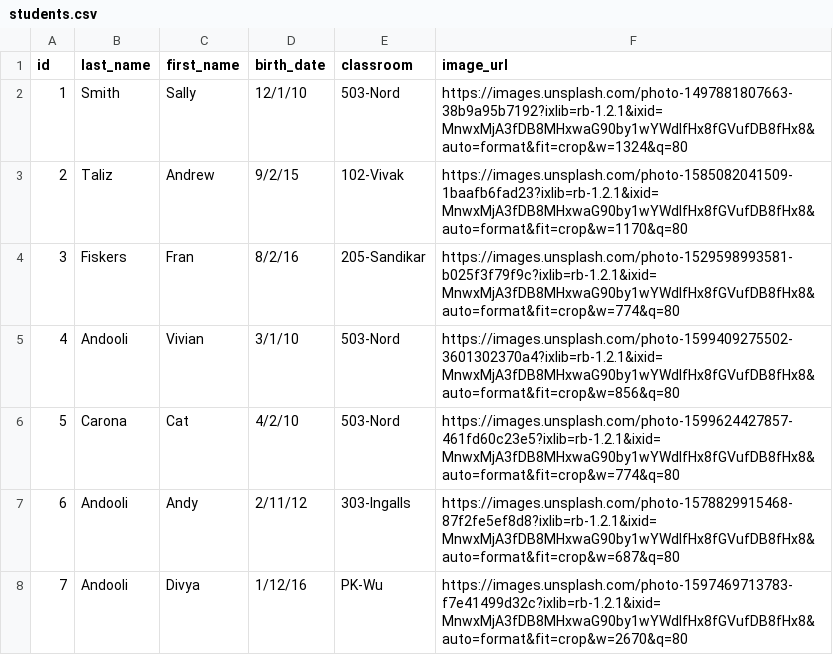
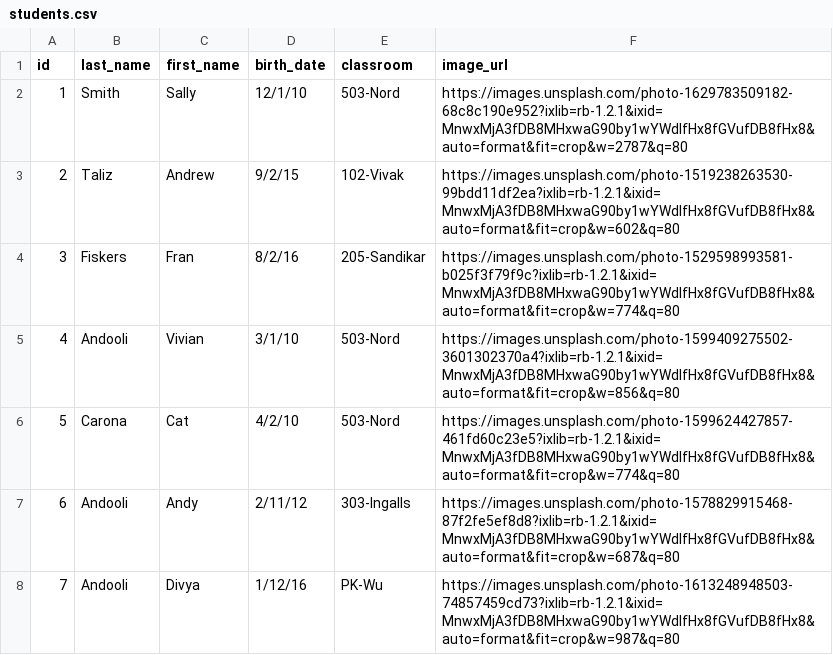
Before and after one commit to anita-lee/Kid-Vault-Backend, a CSV file: csv/students.csv, drawn as a sheet.

Commit message:
Fix images in DB

```diff
--- a/csv/students.csv
+++ b/csv/students.csv
@@ -1,4 +1,4 @@
 id,last_name,first_name,birth_date,classroom,image_url
-1,Smith,Sally,12/1/10,503-Nord,https://images.unsplash.com/photo-1497881807663-38b9a95b7192?ixlib=rb-1.2.1&ixid=MnwxMjA3fDB8MHxwaG90by1wYWdlfHx8fGVufDB8fHx8&auto=format&fit=crop&w=1324&q=80
-2,Taliz,Andrew,9/2/15,102-Vivak,https://images.unsplash.com/photo-1585082041509-1baafb6fad23?ixlib=rb-1.2.1&ixid=MnwxMjA3fDB8MHxwaG90by1wYWdlfHx8fGVufDB8fHx8&auto=format&fit=crop&w=1170&q=80
+1,Smith,Sally,12/1/10,503-Nord,https://images.unsplash.com/photo-1629783509182-68c8c190e952?ixlib=rb-1.2.1&ixid=MnwxMjA3fDB8MHxwaG90by1wYWdlfHx8fGVufDB8fHx8&auto=format&fit=crop&w=2787&q=80
+2,Taliz,Andrew,9/2/15,102-Vivak,https://images.unsplash.com/photo-1519238263530-99bdd11df2ea?ixlib=rb-1.2.1&ixid=MnwxMjA3fDB8MHxwaG90by1wYWdlfHx8fGVufDB8fHx8&auto=format&fit=crop&w=602&q=80
 3,Fiskers,Fran,8/2/16,205-Sandikar,https://images.unsplash.com/photo-1529598993581-b025f3f79f9c?ixlib=rb-1.2.1&ixid=MnwxMjA3fDB8MHxwaG90by1wYWdlfHx8fGVufDB8fHx8&auto=format&fit=crop&w=774&q=80
@@ -7,2 +7,2 @@ id,last_name,first_name,birth_date,classroom,image_url
 6,Andooli,Andy,2/11/12,303-Ingalls,https://images.unsplash.com/photo-1578829915468-87f2fe5ef8d8?ixlib=rb-1.2.1&ixid=MnwxMjA3fDB8MHxwaG90by1wYWdlfHx8fGVufDB8fHx8&auto=format&fit=crop&w=687&q=80
-7,Andooli,Divya,1/12/16,PK-Wu,https://images.unsplash.com/photo-1597469713783-f7e41499d32c?ixlib=rb-1.2.1&ixid=MnwxMjA3fDB8MHxwaG90by1wYWdlfHx8fGVufDB8fHx8&auto=format&fit=crop&w=2670&q=80
+7,Andooli,Divya,1/12/16,PK-Wu,https://images.unsplash.com/photo-1613248948503-74857459cd73?ixlib=rb-1.2.1&ixid=MnwxMjA3fDB8MHxwaG90by1wYWdlfHx8fGVufDB8fHx8&auto=format&fit=crop&w=987&q=80
```
Also changed, not shown: 1 other file.
